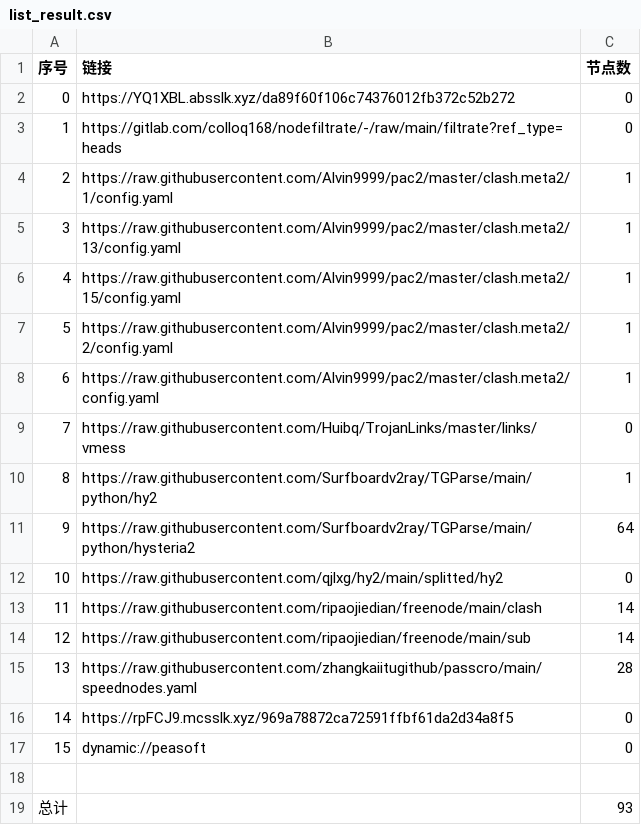
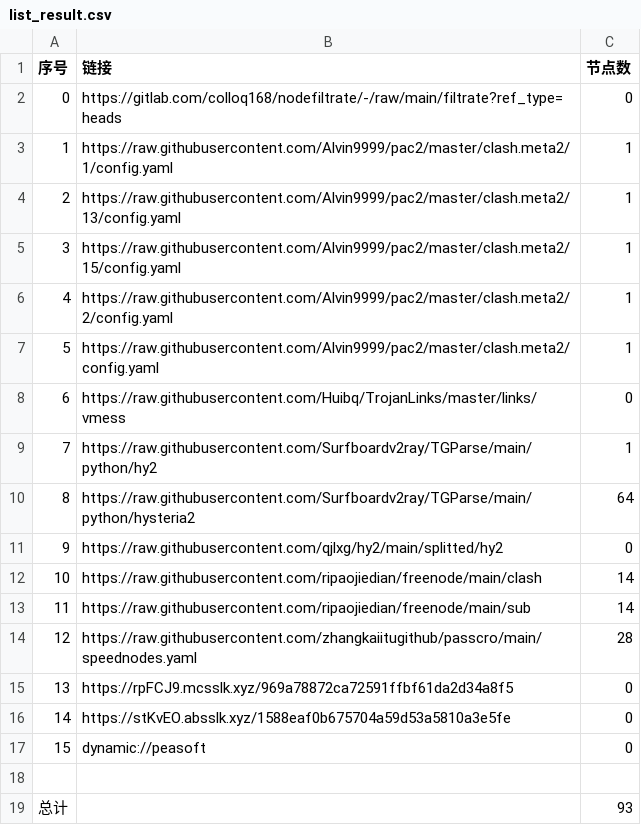
Before and after one commit to leo-qin815/AutoMergePublicNodes, a CSV file: list_result.csv, drawn as a sheet; removed rows and columns are numbered as before the commit, all else as after; the diff names each change by its address in the sheet, - before the commit and + after, or states it on an @@ line.

```diff
--- a/list_result.csv
+++ b/list_result.csv
-row 2: 0 | https://YQ1XBL.absslk.xyz/da89f60f106c74376012fb372c52b272 | 0
@@ column A (序号) renumbered between rows 2 and 15 @@
+row 16: 14 | https://stKvEO.absslk.xyz/1588eaf0b675704a59d53a5810a3e5fe | 0
```
Also changed, not shown: 24 other files.
